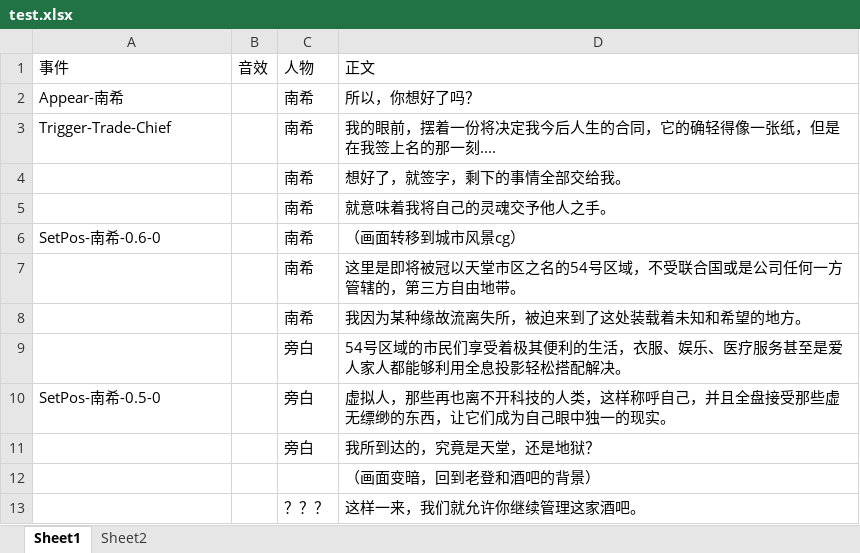
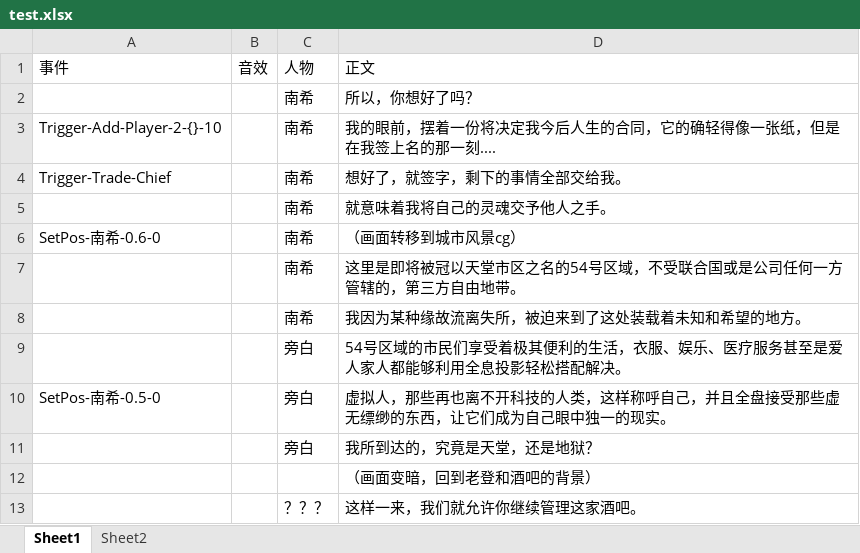
Before and after one commit to SUS-BSalt/CX_E, an Excel workbook: Assets/StreamingAssets/Book/CN/test.xlsx, sheet Sheet1, drawn as a sheet; values as stored, in another font and other column widths than the file's, no borders; the diff names each change by its address in the sheet, - before the commit and + after, or states it on an @@ line.

```diff
--- a/Assets/StreamingAssets/Book/CN/test.xlsx (sheet Sheet1)
+++ b/Assets/StreamingAssets/Book/CN/test.xlsx (sheet Sheet1)
-A2: Appear-南希
+A2: (empty)
-A3: Trigger-Trade-Chief
+A3: Trigger-Add-Player-2-{}-10
-A4: (empty)
+A4: Trigger-Trade-Chief
```
Also changed, not shown: Assets/StreamingAssets/GameData/ItemData.xlsx, 37 other files.
